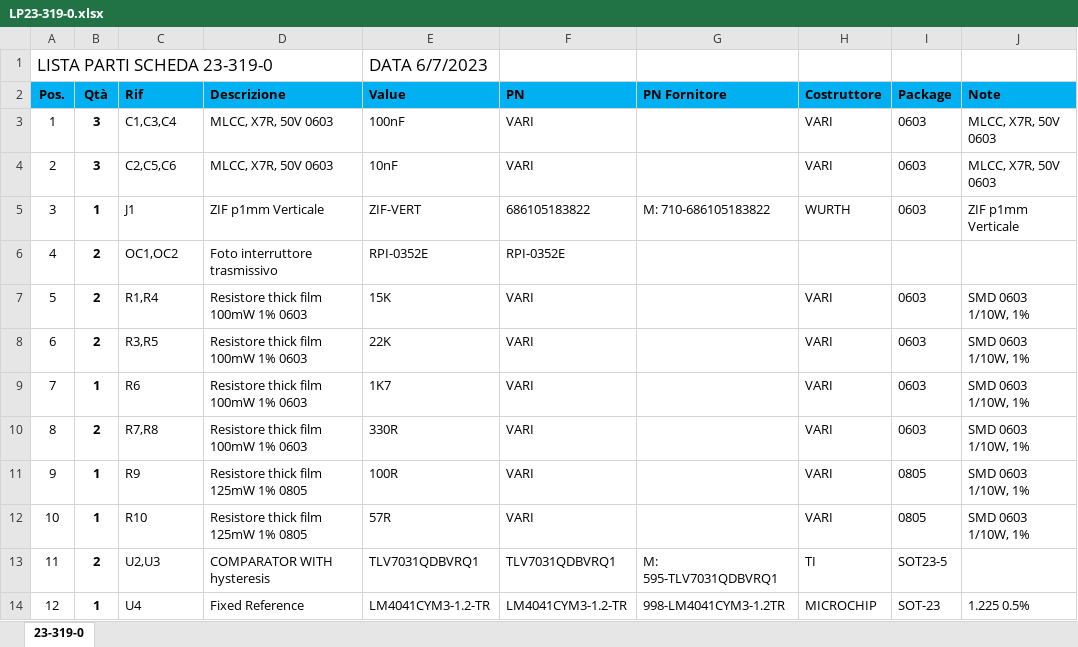
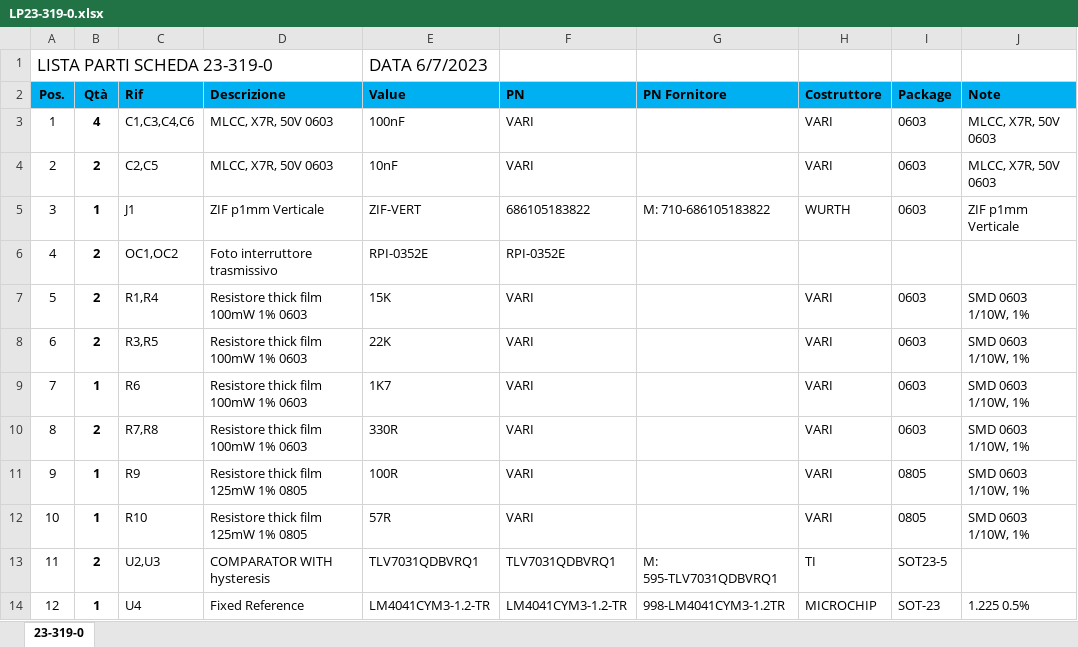
Before and after one commit to marcorispoli/PCB319, an Excel workbook: ESECUTIVI/LP23-319-0.xlsx, sheet 23-319-0, drawn as a sheet; values as stored, in another font and other column widths than the file's, no borders; the diff names each change by its address in the sheet, - before the commit and + after, or states it on an @@ line.

```diff
--- a/ESECUTIVI/LP23-319-0.xlsx (sheet 23-319-0)
+++ b/ESECUTIVI/LP23-319-0.xlsx (sheet 23-319-0)
-B3 (Qtà): 3
+B3 (Qtà): 4
-C3 (Rif): C1,C3,C4
+C3 (Rif): C1,C3,C4,C6
-B4 (Qtà): 3
+B4 (Qtà): 2
-C4 (Rif): C2,C5,C6
+C4 (Rif): C2,C5
```
Also changed, not shown: 32 other files.
